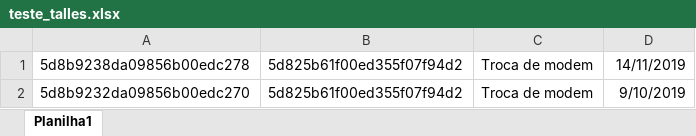
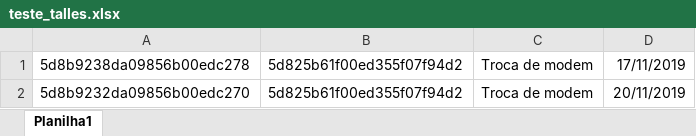
Before and after one commit to TallesSilva/Secretary, an Excel workbook: teste_talles.xlsx, sheet Planilha1, drawn as a sheet; values as stored, in another font and other column widths than the file's, no borders; the diff names each change by its address in the sheet, - before the commit and + after, or states it on an @@ line.

Commit message:
talles commit

```diff
--- a/teste_talles.xlsx (sheet Planilha1)
+++ b/teste_talles.xlsx (sheet Planilha1)
-D1: 14/11/2019
+D1: 17/11/2019
-D2: 9/10/2019
+D2: 20/11/2019
```
Also changed, not shown: 3 other files.
